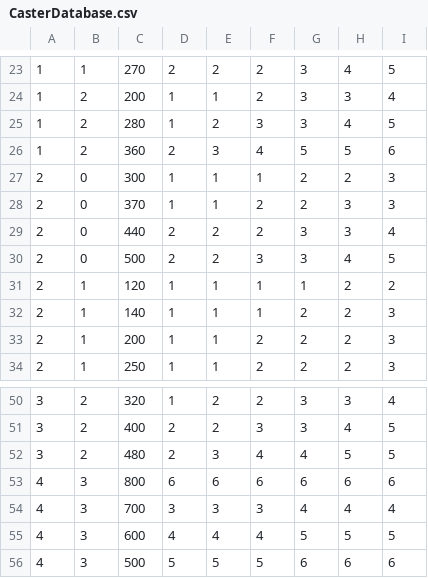
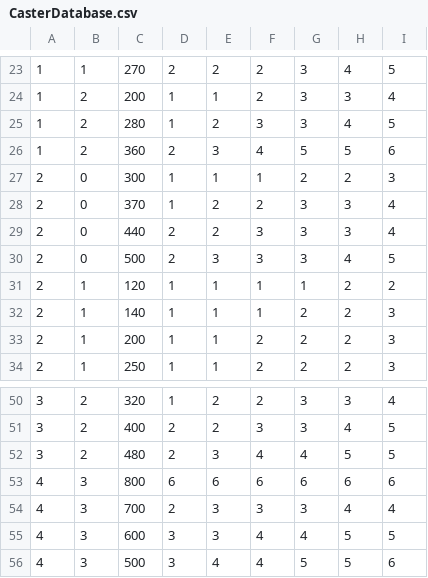
Before and after one commit to Arcant-Spell-Producktion/Project-Pentagram, a CSV file: Project-Pentagram/WorkingDir/CasterDatabase/CasterDatabase.csv, drawn as a sheet; only a part is shown, gaps mark what is left out.

```diff
--- a/Project-Pentagram/WorkingDir/CasterDatabase/CasterDatabase.csv
+++ b/Project-Pentagram/WorkingDir/CasterDatabase/CasterDatabase.csv
@@ -27,5 +27,5 @@
 2,0,300,1,1,1,2,2,3
-2,0,370,1,1,2,2,3,3
-2,0,440,2,2,2,3,3,4
-2,0,500,2,2,3,3,4,5
+2,0,370,1,2,2,3,3,4
+2,0,440,2,2,3,3,3,4
+2,0,500,2,3,3,3,4,5
 2,1,120,1,1,1,1,2,2
@@ -53,4 +53,4 @@
 4,3,800,6,6,6,6,6,6
-4,3,700,3,3,3,4,4,4
-4,3,600,4,4,4,5,5,5
-4,3,500,5,5,5,6,6,6
+4,3,700,2,3,3,3,4,4
+4,3,600,3,3,4,4,5,5
+4,3,500,3,4,4,5,5,6
```
Also changed, not shown: Project-Pentagram/WorkingDir/CasterDatabase/CasterMoveSet.csv, 1 other file.
